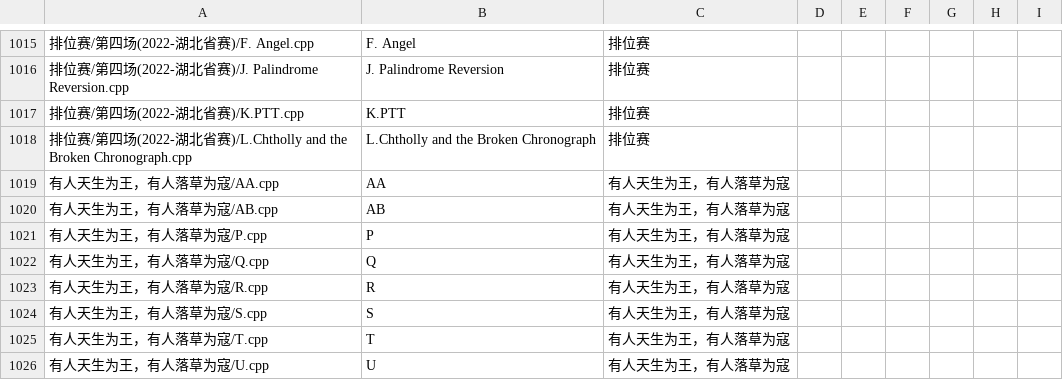
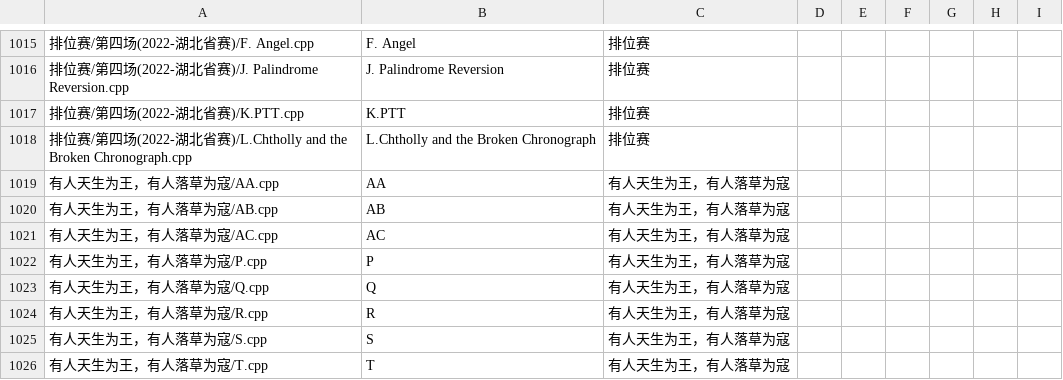
Before and after one commit to ZFM-1208/ACM-Algorithm, a CSV file: problem-notes.csv, drawn as a sheet; only a part is shown, gaps mark what is left out; the shorter side is filled out with more unchanged rows; the diff names each change by its address in the sheet, - before the commit and + after, or states it on an @@ line.

```diff
--- a/problem-notes.csv
+++ b/problem-notes.csv
+row 1021: 有人天生为王，有人落草为寇/AC.cpp | AC | 有人天生为王，有人落草为寇
```
Also changed, not shown: 2 other files.
